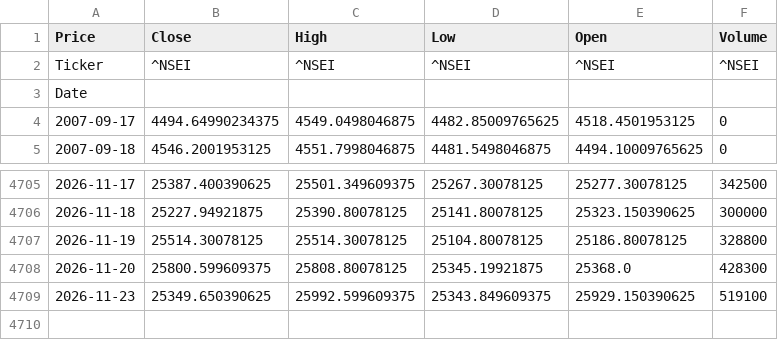
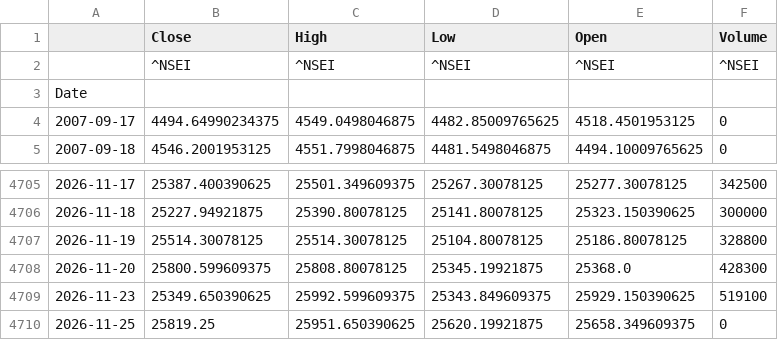
Before and after one commit to Abhi-Tech-Sys/market-intelligence-project, a CSV file: backend/data/raw/nifty50_yahoo_raw.csv, drawn as a sheet; only a part is shown, gaps mark what is left out.

```diff
--- a/backend/data/raw/nifty50_yahoo_raw.csv
+++ b/backend/data/raw/nifty50_yahoo_raw.csv
@@ -1,3 +1,3 @@
-Price,Close,High,Low,Open,Volume
-Ticker,^NSEI,^NSEI,^NSEI,^NSEI,^NSEI
+,Close,High,Low,Open,Volume
+,^NSEI,^NSEI,^NSEI,^NSEI,^NSEI
 Date,,,,,
@@ -4709 +4709,2 @@ Date,,,,,
 2026-11-23,25349.650390625,25992.599609375,25343.849609375,25929.150390625,519100
+2026-11-25,25819.25,25951.650390625,25620.19921875,25658.349609375,0
```
Also changed, not shown: backend/data/processed/nifty50_clean.csv, 1 other file.
